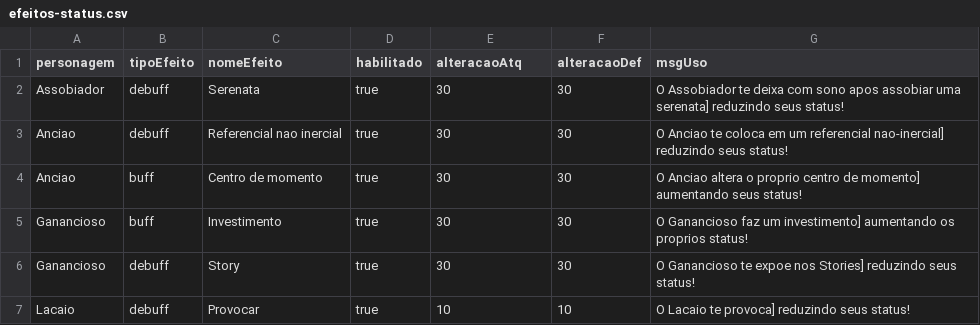
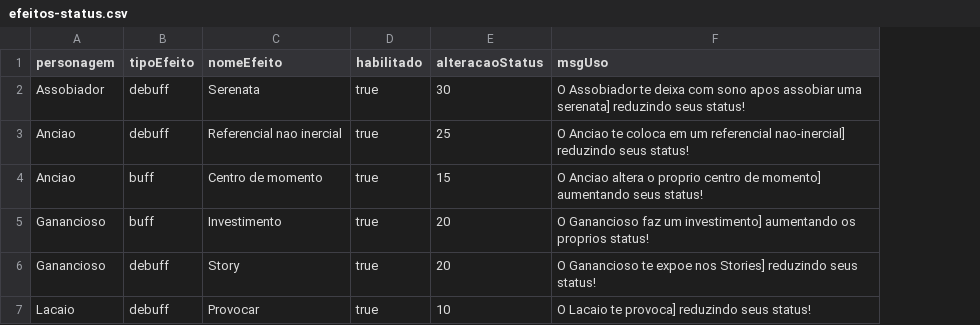
Before and after one commit to GuPecz/Projeto-Final-MC322-1S23, a CSV file: game/resources/efeitos-status.csv, drawn as a sheet; the diff names each change by its address in the sheet, - before the commit and + after, or states it on an @@ line.

```diff
--- a/game/resources/efeitos-status.csv
+++ b/game/resources/efeitos-status.csv
-column F (alteracaoDef), rows 2-7: 30 | 30 | 30 | 30 | 30 | 10
-E1: alteracaoAtq
+E1: alteracaoStatus
-E3 (alteracaoStatus): 30
+E3 (alteracaoStatus): 25
-E4 (alteracaoStatus): 30
+E4 (alteracaoStatus): 15
-E5:E6 (alteracaoStatus): 30
+E5:E6 (alteracaoStatus): 20
```
Also changed, not shown: game/resources/ataques.csv.
